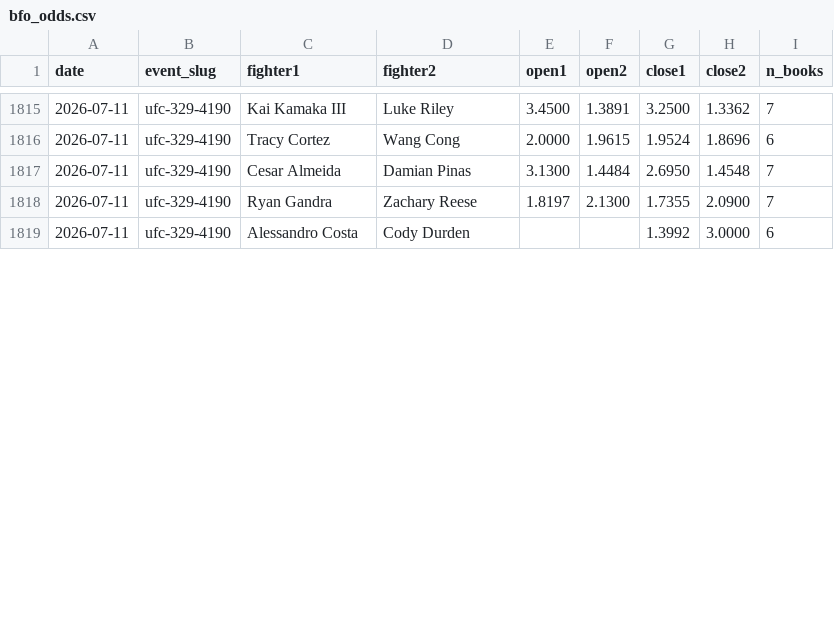
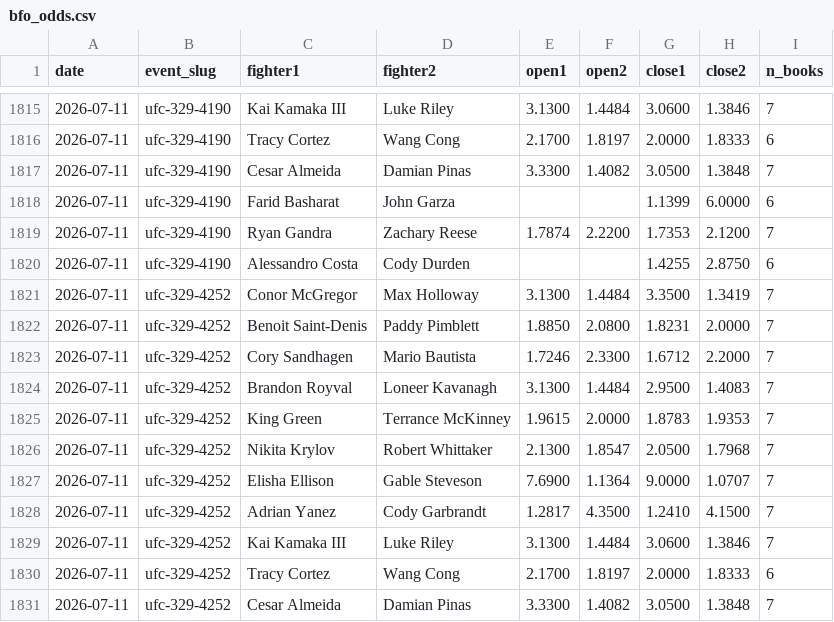
Before and after one commit to Fer6y/FergRank, a CSV file: ufc-rankings/data/bfo_odds.csv, drawn as a sheet; only a part is shown, gaps mark what is left out; the diff covers the shown part only.

```diff
--- a/ufc-rankings/data/bfo_odds.csv
+++ b/ufc-rankings/data/bfo_odds.csv
@@ -1815,5 +1815,17 @@ date,event_slug,fighter1,fighter2,open1,open2,close1,close2,n_books
-2026-07-11,ufc-329-4190,Kai Kamaka III,Luke Riley,3.4500,1.3891,3.2500,1.3362,7
-2026-07-11,ufc-329-4190,Tracy Cortez,Wang Cong,2.0000,1.9615,1.9524,1.8696,6
-2026-07-11,ufc-329-4190,Cesar Almeida,Damian Pinas,3.1300,1.4484,2.6950,1.4548,7
-2026-07-11,ufc-329-4190,Ryan Gandra,Zachary Reese,1.8197,2.1300,1.7355,2.0900,7
-2026-07-11,ufc-329-4190,Alessandro Costa,Cody Durden,,,1.3992,3.0000,6
+2026-07-11,ufc-329-4190,Kai Kamaka III,Luke Riley,3.1300,1.4484,3.0600,1.3846,7
+2026-07-11,ufc-329-4190,Tracy Cortez,Wang Cong,2.1700,1.8197,2.0000,1.8333,6
+2026-07-11,ufc-329-4190,Cesar Almeida,Damian Pinas,3.3300,1.4082,3.0500,1.3848,7
+2026-07-11,ufc-329-4190,Farid Basharat,John Garza,,,1.1399,6.0000,6
+2026-07-11,ufc-329-4190,Ryan Gandra,Zachary Reese,1.7874,2.2200,1.7353,2.1200,7
+2026-07-11,ufc-329-4190,Alessandro Costa,Cody Durden,,,1.4255,2.8750,6
+2026-07-11,ufc-329-4252,Conor McGregor,Max Holloway,3.1300,1.4484,3.3500,1.3419,7
+2026-07-11,ufc-329-4252,Benoit Saint-Denis,Paddy Pimblett,1.8850,2.0800,1.8231,2.0000,7
+2026-07-11,ufc-329-4252,Cory Sandhagen,Mario Bautista,1.7246,2.3300,1.6712,2.2000,7
+2026-07-11,ufc-329-4252,Brandon Royval,Loneer Kavanagh,3.1300,1.4484,2.9500,1.4083,7
+2026-07-11,ufc-329-4252,King Green,Terrance McKinney,1.9615,2.0000,1.8783,1.9353,7
+2026-07-11,ufc-329-4252,Nikita Krylov,Robert Whittaker,2.1300,1.8547,2.0500,1.7968,7
+2026-07-11,ufc-329-4252,Elisha Ellison,Gable Steveson,7.6900,1.1364,9.0000,1.0707,7
+2026-07-11,ufc-329-4252,Adrian Yanez,Cody Garbrandt,1.2817,4.3500,1.2410,4.1500,7
+2026-07-11,ufc-329-4252,Kai Kamaka III,Luke Riley,3.1300,1.4484,3.0600,1.3846,7
+2026-07-11,ufc-329-4252,Tracy Cortez,Wang Cong,2.1700,1.8197,2.0000,1.8333,6
+2026-07-11,ufc-329-4252,Cesar Almeida,Damian Pinas,3.3300,1.4082,3.0500,1.3848,7
```
Also changed, not shown: 3 added rows, 1 removed row and 31 edited cells elsewhere in this file, ufc-rankings/data/recent_ufc_fights.csv, ufc-rankings/data/upcoming_fights.csv, 2 other files.
